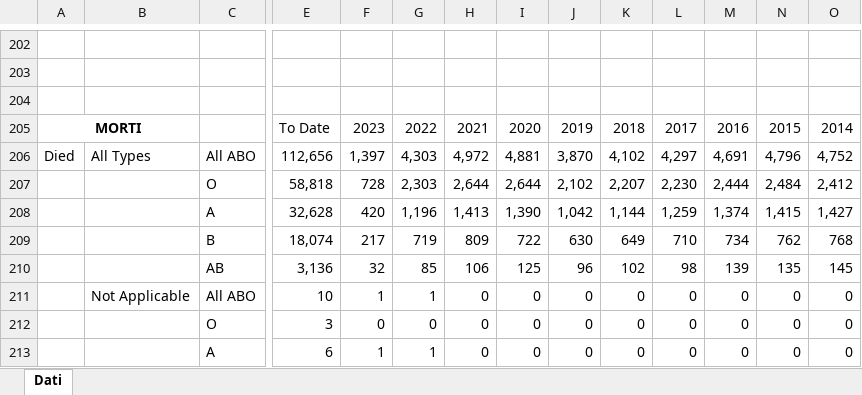
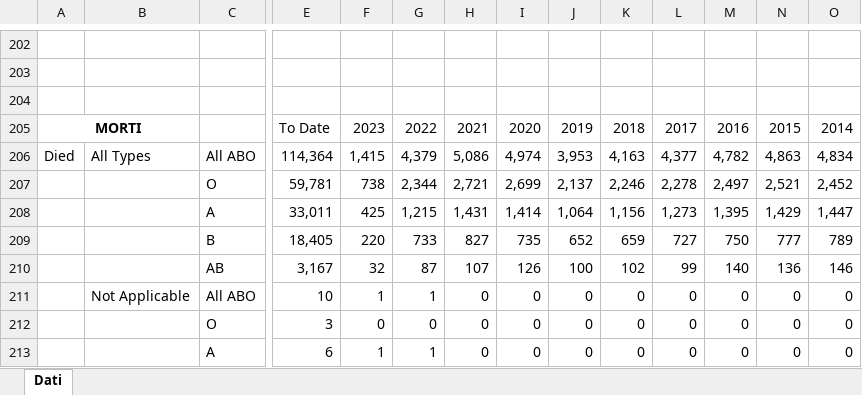
Before and after one commit to livias1726/PMCSN_Project, an Excel workbook: data/Data_Tansplants_US.xlsx, sheet Dati, drawn as a sheet; only a part is shown, gaps mark what is left out; values as stored, in another font and other column widths than the file's, no borders; removed rows and columns are numbered as before the commit, all else as after; rows hold the shown columns only; the diff covers the shown part only; the diff names each change by its address in the sheet, - before the commit and + after, or states it on an @@ line.

Commit message:
Modificati tassi di uscita OPTN. Risolto problema con i tassi totali.

```diff
--- a/data/Data_Tansplants_US.xlsx (sheet Dati)
+++ b/data/Data_Tansplants_US.xlsx (sheet Dati)
-row 206: Died | All Types | All ABO | 112,656 | 1,397 | 4,303 | 4,972 | 4,881 | 3,870 | 4,102 | 4,297 | 4,691 | 4,796 | 4,752
-row 207:  |  | O | 58,818 | 728 | 2,303 | 2,644 | 2,644 | 2,102 | 2,207 | 2,230 | 2,444 | 2,484 | 2,412
-row 208:  |  | A | 32,628 | 420 | 1,196 | 1,413 | 1,390 | 1,042 | 1,144 | 1,259 | 1,374 | 1,415 | 1,427
-row 209:  |  | B | 18,074 | 217 | 719 | 809 | 722 | 630 | 649 | 710 | 734 | 762 | 768
-row 210:  |  | AB | 3,136 | 32 | 85 | 106 | 125 | 96 | 102 | 98 | 139 | 135 | 145
+row 206: Died | All Types | All ABO | 114,364 | 1,415 | 4,379 | 5,086 | 4,974 | 3,953 | 4,163 | 4,377 | 4,782 | 4,863 | 4,834
+row 207:  |  | O | 59,781 | 738 | 2,344 | 2,721 | 2,699 | 2,137 | 2,246 | 2,278 | 2,497 | 2,521 | 2,452
+row 208:  |  | A | 33,011 | 425 | 1,215 | 1,431 | 1,414 | 1,064 | 1,156 | 1,273 | 1,395 | 1,429 | 1,447
+row 209:  |  | B | 18,405 | 220 | 733 | 827 | 735 | 652 | 659 | 727 | 750 | 777 | 789
+row 210:  |  | AB | 3,167 | 32 | 87 | 107 | 126 | 100 | 102 | 99 | 140 | 136 | 146
```
Also changed, not shown: 5 added rows, 5 removed rows, 70 edited cells and cell formats elsewhere in this sheet, formulas that keep their value.
